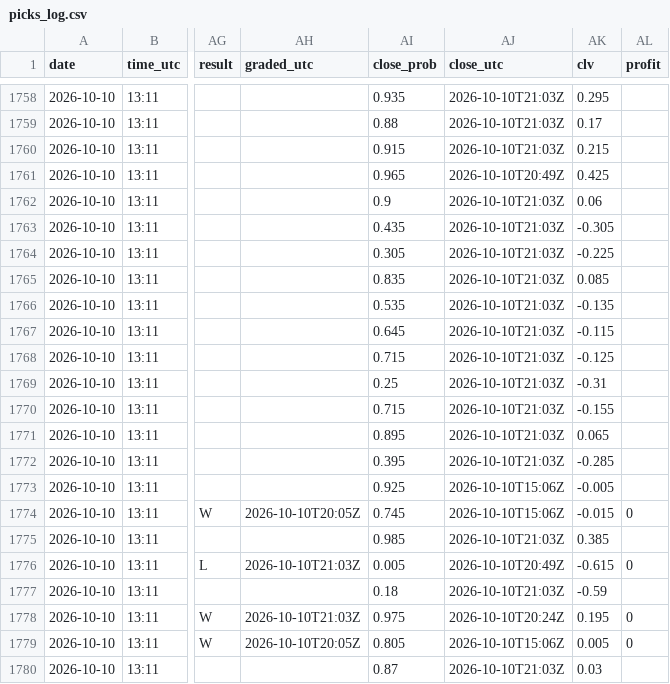
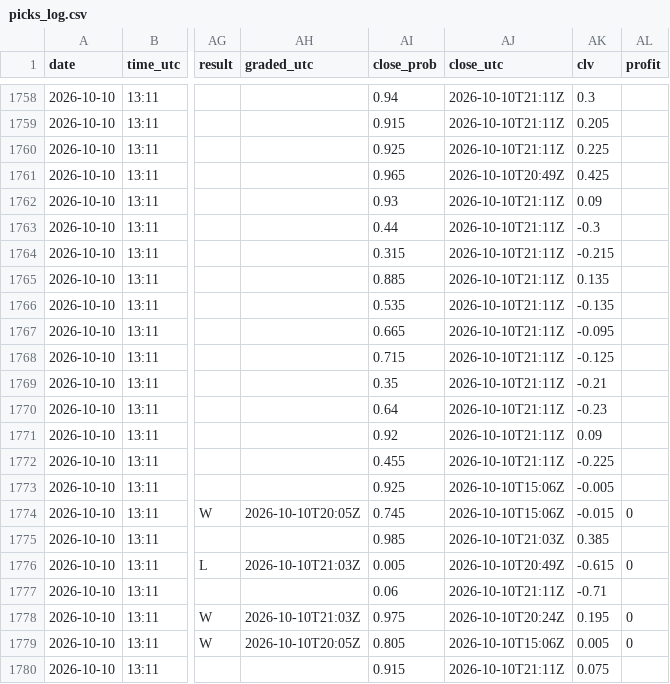
Before and after one commit to Predatuh/EdgeBot, a CSV file: data/v2/picks_log.csv, drawn as a sheet; only a part is shown, gaps mark what is left out; the diff covers the shown part only; the diff names each change by its address in the sheet, - before the commit and + after, or states it on an @@ line.

```diff
--- a/data/v2/picks_log.csv
+++ b/data/v2/picks_log.csv
-AI1758 (close_prob): 0.935
+AI1758 (close_prob): 0.94
-AJ1758:AJ1760 (close_utc): 2026-10-10T21:03Z
+AJ1758:AJ1760 (close_utc): 2026-10-10T21:11Z
-AK1758 (clv): 0.295
+AK1758 (clv): 0.3
-AI1759 (close_prob): 0.88
+AI1759 (close_prob): 0.915
-AK1759 (clv): 0.17
+AK1759 (clv): 0.205
-AI1760 (close_prob): 0.915
+AI1760 (close_prob): 0.925
-AK1760 (clv): 0.215
+AK1760 (clv): 0.225
-AI1762 (close_prob): 0.9
+AI1762 (close_prob): 0.93
-AJ1762:AJ1772 (close_utc): 2026-10-10T21:03Z
+AJ1762:AJ1772 (close_utc): 2026-10-10T21:11Z
-AK1762 (clv): 0.06
+AK1762 (clv): 0.09
-AI1763 (close_prob): 0.435
+AI1763 (close_prob): 0.44
-AK1763 (clv): -0.305
+AK1763 (clv): -0.3
-AI1764 (close_prob): 0.305
+AI1764 (close_prob): 0.315
-AK1764 (clv): -0.225
+AK1764 (clv): -0.215
-AI1765 (close_prob): 0.835
+AI1765 (close_prob): 0.885
-AK1765 (clv): 0.085
+AK1765 (clv): 0.135
-AI1767 (close_prob): 0.645
+AI1767 (close_prob): 0.665
-AK1767 (clv): -0.115
+AK1767 (clv): -0.095
-AI1769 (close_prob): 0.25
+AI1769 (close_prob): 0.35
-AK1769 (clv): -0.31
+AK1769 (clv): -0.21
-AI1770 (close_prob): 0.715
+AI1770 (close_prob): 0.64
-AK1770 (clv): -0.155
+AK1770 (clv): -0.23
-AI1771 (close_prob): 0.895
+AI1771 (close_prob): 0.92
-AK1771 (clv): 0.065
+AK1771 (clv): 0.09
-AI1772 (close_prob): 0.395
+AI1772 (close_prob): 0.455
-AK1772 (clv): -0.285
+AK1772 (clv): -0.225
-AI1777 (close_prob): 0.18
+AI1777 (close_prob): 0.06
-AJ1777 (close_utc): 2026-10-10T21:03Z
+AJ1777 (close_utc): 2026-10-10T21:11Z
-AK1777 (clv): -0.59
+AK1777 (clv): -0.71
-AI1780 (close_prob): 0.87
+AI1780 (close_prob): 0.915
-AJ1780 (close_utc): 2026-10-10T21:03Z
+AJ1780 (close_utc): 2026-10-10T21:11Z
-AK1780 (clv): 0.03
+AK1780 (clv): 0.075
```
Also changed, not shown: 88 edited cells elsewhere in this file, 1 other file.
